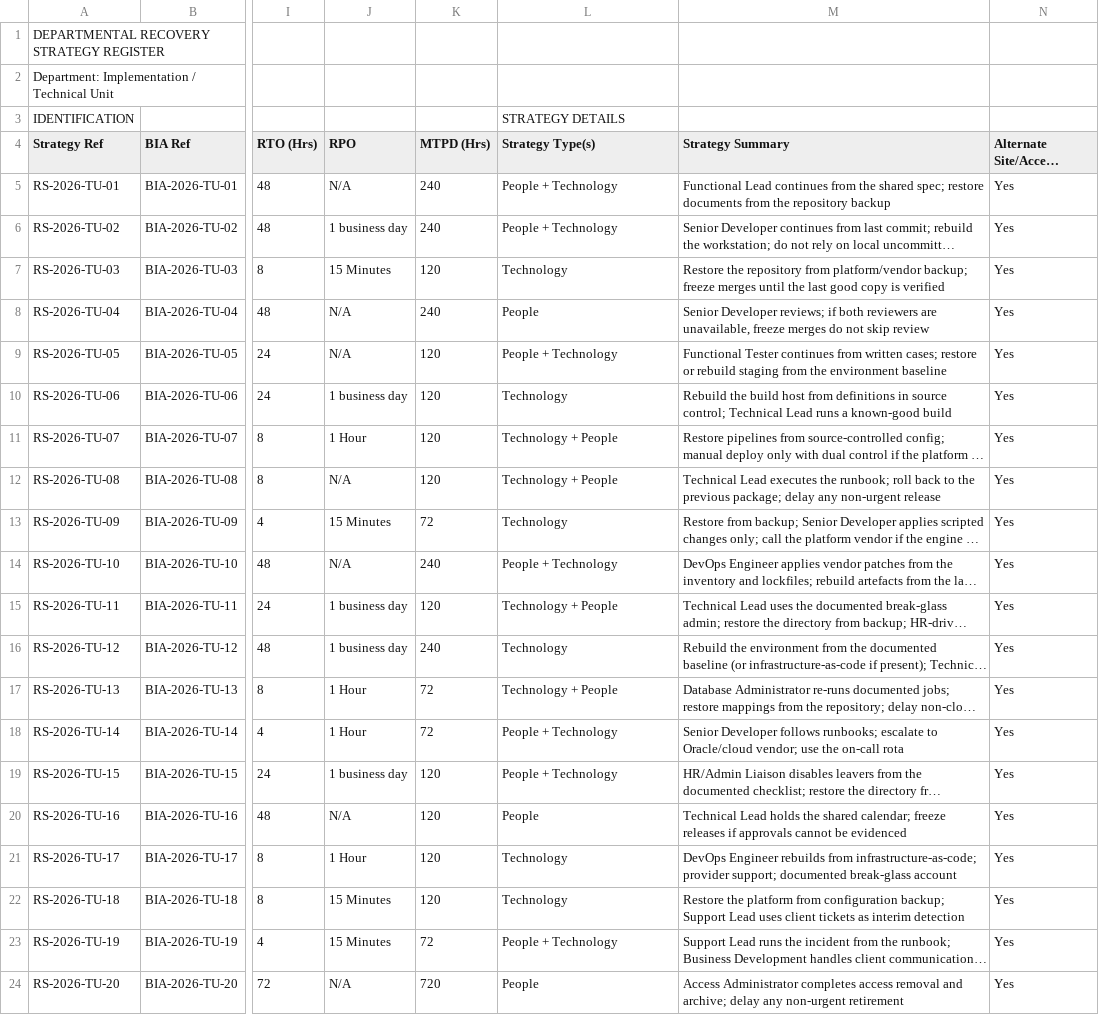
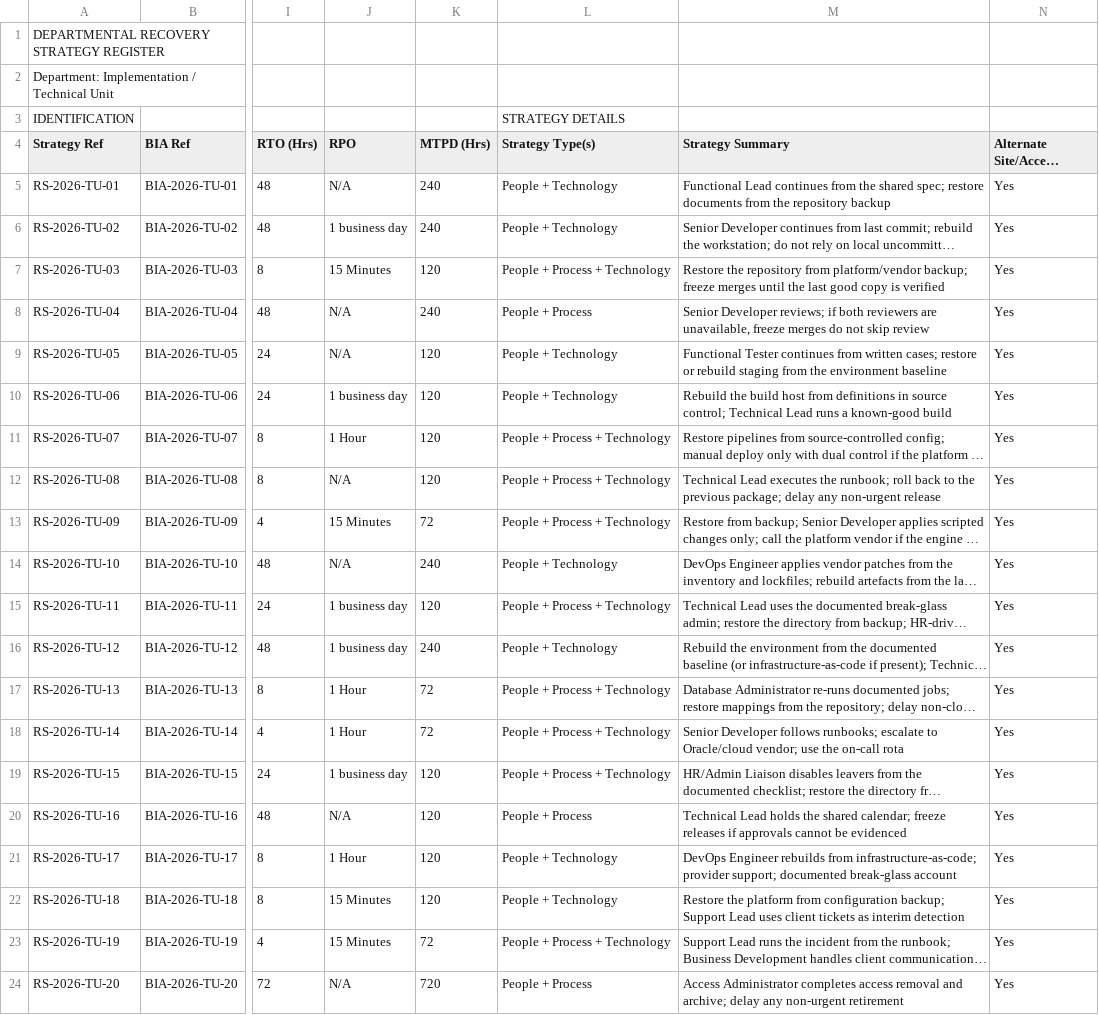
Before and after one commit to hanson1997/test, a CSV file: Technical_Department_Recovery_Strategy_Register.csv, drawn as a sheet; only a part is shown, gaps mark what is left out; long unchanged cells end in …; the diff names each change by its address in the sheet, - before the commit and + after, or states it on an @@ line.

```diff
--- a/Technical_Department_Recovery_Strategy_Register.csv
+++ b/Technical_Department_Recovery_Strategy_Register.csv
-L7 (Strategy Type(s)): Technology
+L7 (Strategy Type(s)): People + Process + Technology
-L8 (Strategy Type(s)): People
+L8 (Strategy Type(s)): People + Process
-L10 (Strategy Type(s)): Technology
+L10 (Strategy Type(s)): People + Technology
-L11:L12 (Strategy Type(s)): Technology + People
+L11:L12 (Strategy Type(s)): People + Process + Technology
-L13 (Strategy Type(s)): Technology
+L13 (Strategy Type(s)): People + Process + Technology
-L15 (Strategy Type(s)): Technology + People
+L15 (Strategy Type(s)): People + Process + Technology
-L16 (Strategy Type(s)): Technology
+L16 (Strategy Type(s)): People + Technology
-L17 (Strategy Type(s)): Technology + People
+L17 (Strategy Type(s)): People + Process + Technology
-L18:L19 (Strategy Type(s)): People + Technology
+L18:L19 (Strategy Type(s)): People + Process + Technology
-L20 (Strategy Type(s)): People
+L20 (Strategy Type(s)): People + Process
-L21:L22 (Strategy Type(s)): Technology
+L21:L22 (Strategy Type(s)): People + Technology
-L23 (Strategy Type(s)): People + Technology
+L23 (Strategy Type(s)): People + Process + Technology
-L24 (Strategy Type(s)): People
+L24 (Strategy Type(s)): People + Process
```
Also changed, not shown: 2 other files.
